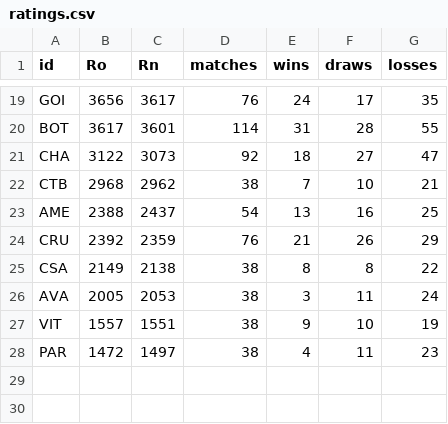
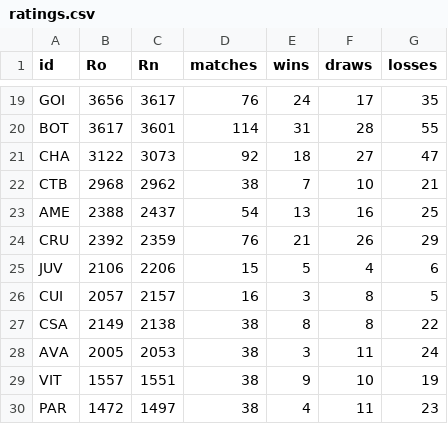
Before and after one commit to gaholanda/elo-rating-brasil, a CSV file: admin/database/ratings/ratings.csv, drawn as a sheet; only a part is shown, gaps mark what is left out; the diff names each change by its address in the sheet, - before the commit and + after, or states it on an @@ line.

```diff
--- a/admin/database/ratings/ratings.csv
+++ b/admin/database/ratings/ratings.csv
+row 25: JUV | 2106 | 2206 | 15 | 5 | 4 | 6
+row 26: CUI | 2057 | 2157 | 16 | 3 | 8 | 5
```
Also changed, not shown: 2 other files.
